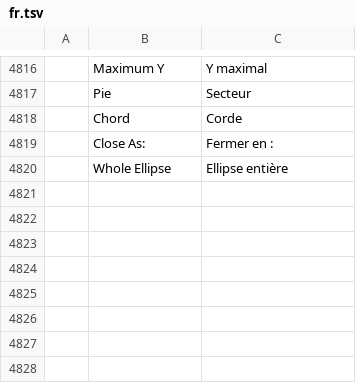
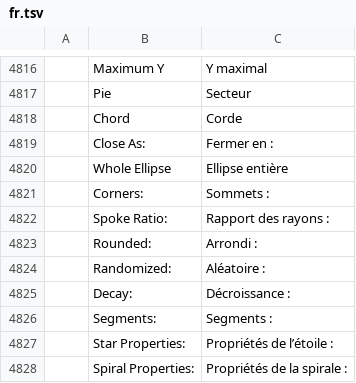
Before and after one commit to redrob-labs/redrob-canvas, a TSV file: crafts/vectorcraft/crates/ui-egui/src/i18n/fr.tsv, drawn as a sheet; only a part is shown, gaps mark what is left out; the diff names each change by its address in the sheet, - before the commit and + after, or states it on an @@ line.

```diff
--- a/crafts/vectorcraft/crates/ui-egui/src/i18n/fr.tsv
+++ b/crafts/vectorcraft/crates/ui-egui/src/i18n/fr.tsv
+row 4821:  | Corners: | Sommets :
+row 4822:  | Spoke Ratio: | Rapport des rayons :
+row 4823:  | Rounded: | Arrondi :
+row 4824:  | Randomized: | Aléatoire :
+row 4825:  | Decay: | Décroissance :
+row 4826:  | Segments: | Segments :
+row 4827:  | Star Properties: | Propriétés de l’étoile :
+row 4828:  | Spiral Properties: | Propriétés de la spirale :
```
Also changed, not shown: crafts/vectorcraft/crates/ui-egui/src/i18n/es.tsv, crafts/vectorcraft/crates/ui-egui/src/i18n/ja.tsv, 23 other files.
